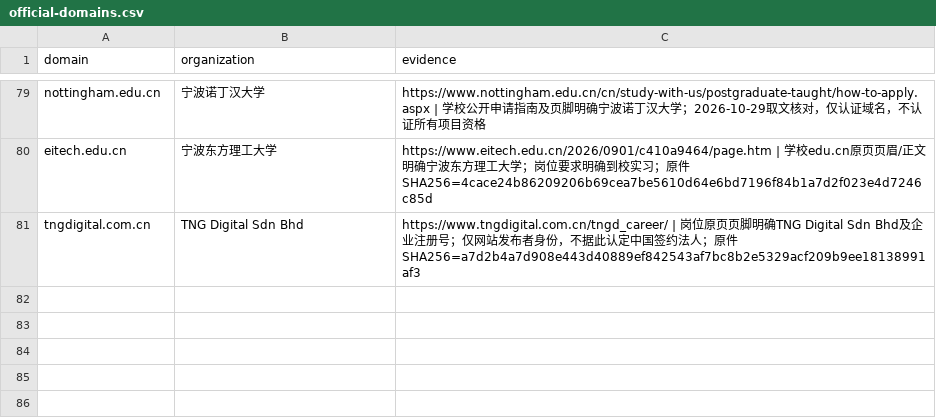
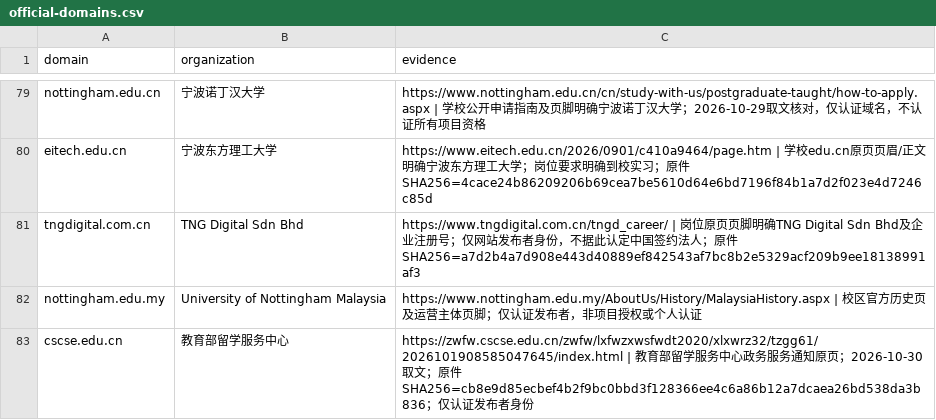
Before and after one commit to WJSGZZ/Zhiqu, a CSV file: skills/zhiqu-shared/references/official-domains.csv, drawn as a sheet; only a part is shown, gaps mark what is left out; the diff names each change by its address in the sheet, - before the commit and + after, or states it on an @@ line.

Commit message:
fix: keep scenario figures distinct from official context

```diff
--- a/skills/zhiqu-shared/references/official-domains.csv
+++ b/skills/zhiqu-shared/references/official-domains.csv
+row 82: nottingham.edu.my | University of Nottingham Malaysia | https://www.nottingham.edu.my/AboutUs/History/MalaysiaHistory.aspx | 校区官方历史页及运营主体页脚；仅认证发布者，非项目授权或个人认证
+row 83: cscse.edu.cn | 教育部留学服务中心 | https://zwfw.cscse.edu.cn/zwfw/lxfwzxwsfwdt2020/xlxwrz32/tzgg61/2026101908585047645/index.html | 教育部留学服务中心政务服务通知原页；2026-10-30取文；原件SHA256=cb8e9d85ecbef4b2f9bc0bbd3f128366ee4c6a86b12a7dcaea26bd538da3b836；仅认证发布者身份
```
Also changed, not shown: 4 other files.
